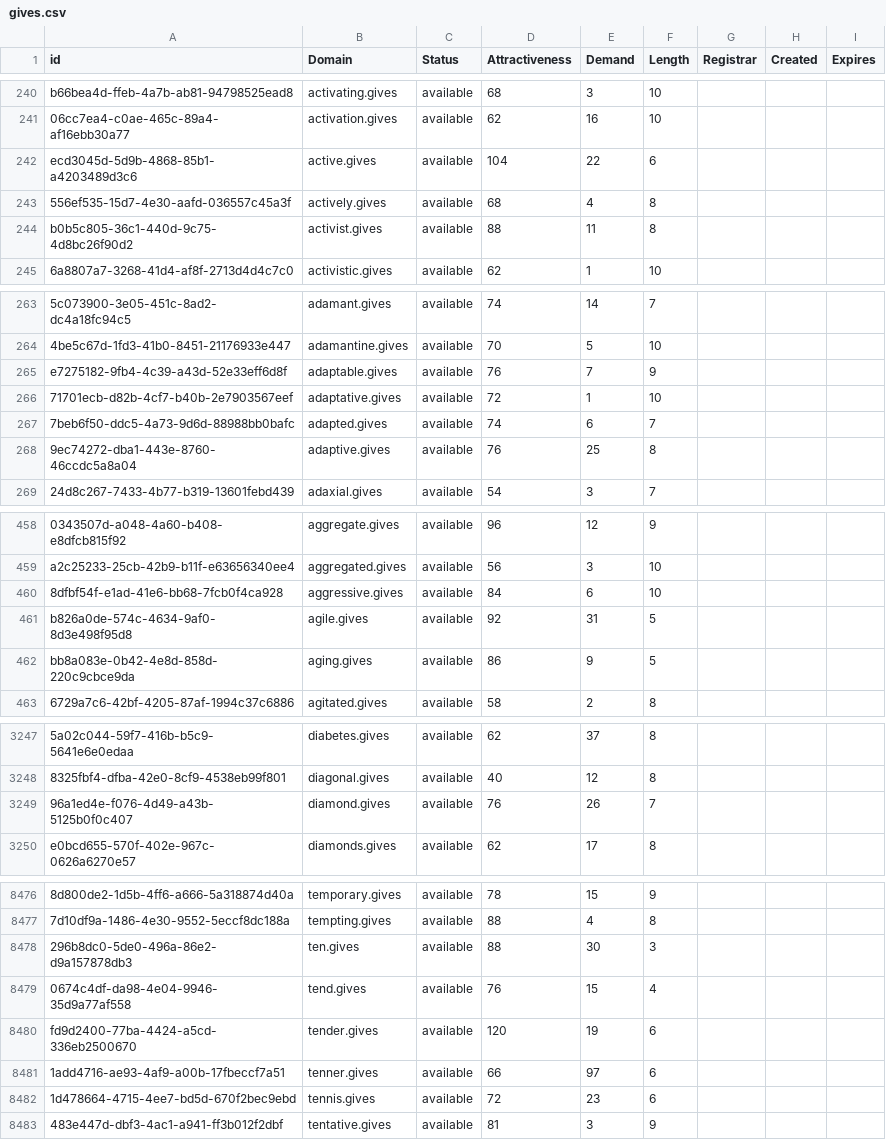
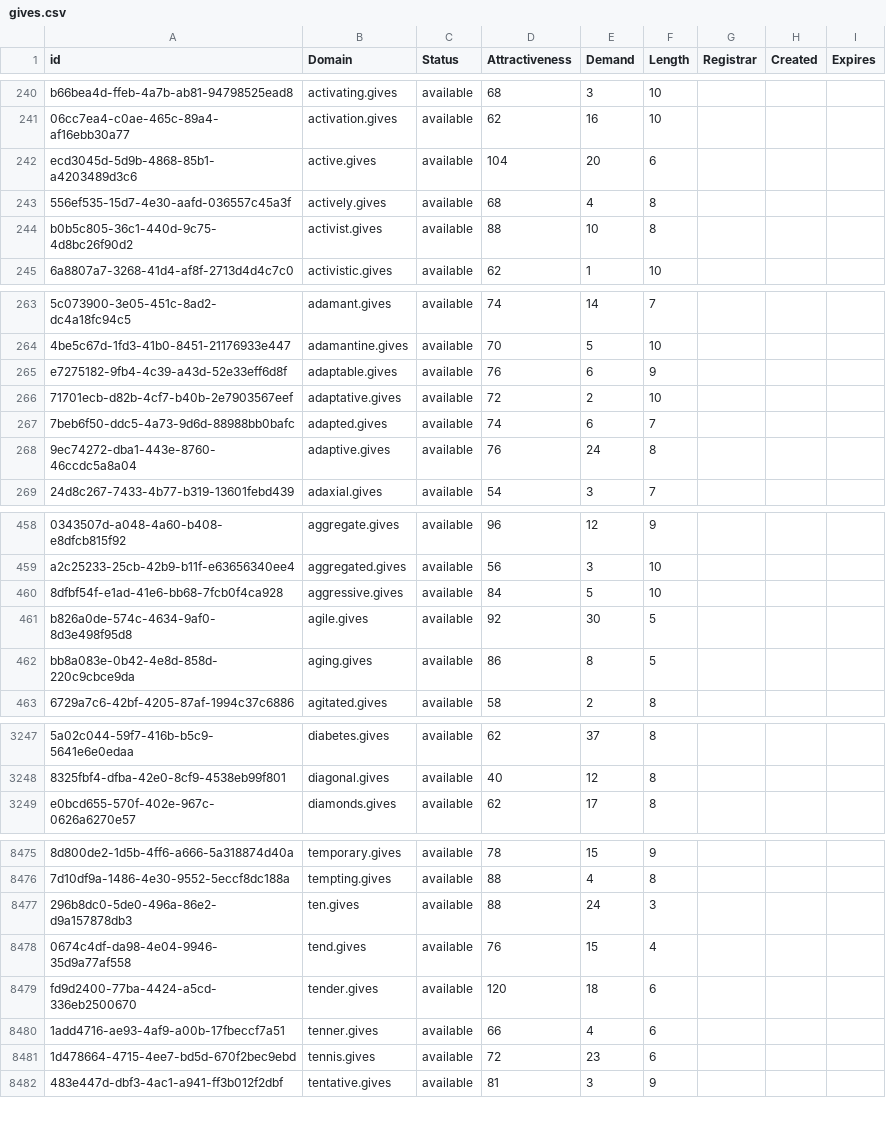
Before and after one commit to UniqueDomains/gives-oneword-domains, a CSV file: gives.csv, drawn as a sheet; only a part is shown, gaps mark what is left out; removed rows and columns are numbered as before the commit, all else as after; the diff covers the shown part only; the diff names each change by its address in the sheet, - before the commit and + after, or states it on an @@ line.

Commit message:
Domains update

```diff
--- a/gives.csv
+++ b/gives.csv
-E242 (Demand): 22
+E242 (Demand): 20
-E244 (Demand): 11
+E244 (Demand): 10
-E265 (Demand): 7
+E265 (Demand): 6
-E266 (Demand): 1
+E266 (Demand): 2
-E268 (Demand): 25
+E268 (Demand): 24
-E460 (Demand): 6
+E460 (Demand): 5
-E461 (Demand): 31
+E461 (Demand): 30
-E462 (Demand): 9
+E462 (Demand): 8
-row 3249: 96a1ed4e-f076-4d49-a43b-5125b0f0c407 | diamond.gives | available | 76 | 26 | 7
-E8477 (Demand): 30
+E8477 (Demand): 24
-E8479 (Demand): 19
+E8479 (Demand): 18
-E8480 (Demand): 97
+E8480 (Demand): 4
```
Also changed, not shown: 101 edited cells elsewhere in this file, 2 other files.
